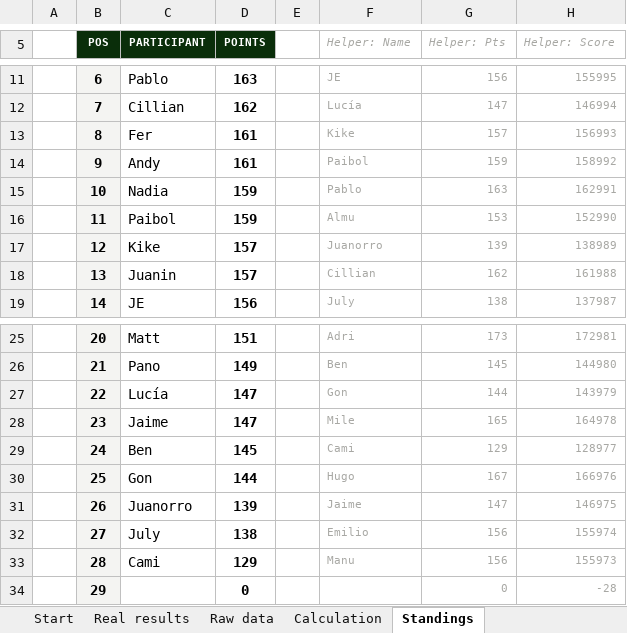
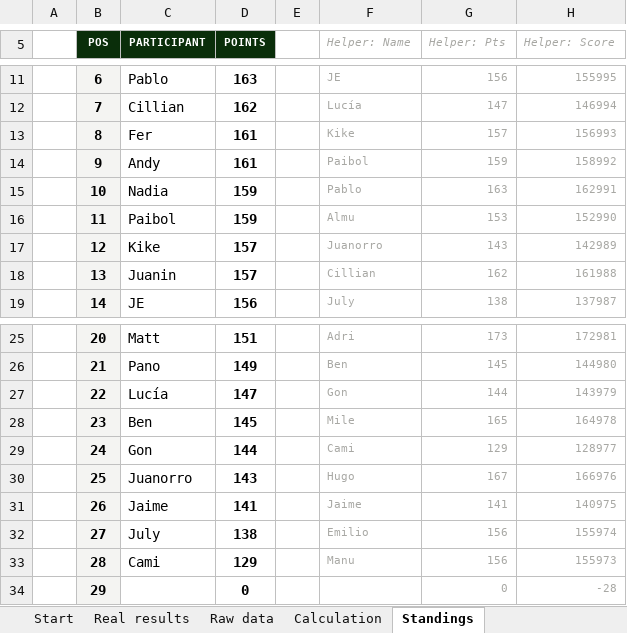
Before and after one commit to jose-reveni/porra2026, an Excel workbook: Porra_Admin_v5_EN.xlsx, sheet Standings, drawn as a sheet; only a part is shown, gaps mark what is left out; values as stored, in another font and other column widths than the file's, no borders; charts and pictures not drawn; the diff names each change by its address in the sheet, - before the commit and + after, or states it on an @@ line.

```diff
--- a/Porra_Admin_v5_EN.xlsx (sheet Standings)
+++ b/Porra_Admin_v5_EN.xlsx (sheet Standings)
-G17 (Helper: Pts): 139
+G17 (Helper: Pts): 143
-H17 (Helper: Score): 138989
+H17 (Helper: Score): 142989
-C28 (PARTICIPANT): Jaime
+C28 (PARTICIPANT): Ben
-D28 (POINTS): 147
+D28 (POINTS): 145
-C29 (PARTICIPANT): Ben
+C29 (PARTICIPANT): Gon
-D29 (POINTS): 145
+D29 (POINTS): 144
-C30 (PARTICIPANT): Gon
+C30 (PARTICIPANT): Juanorro
-D30 (POINTS): 144
+D30 (POINTS): 143
-C31 (PARTICIPANT): Juanorro
+C31 (PARTICIPANT): Jaime
-D31 (POINTS): 139
+D31 (POINTS): 141
-G31 (Helper: Pts): 147
+G31 (Helper: Pts): 141
-H31 (Helper: Score): 146975
+H31 (Helper: Score): 140975
```
Also changed, not shown: sheet Raw data, sheet Calculation, formulas that keep their value, 1 other file.
